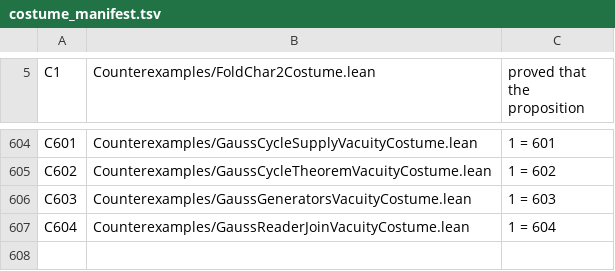
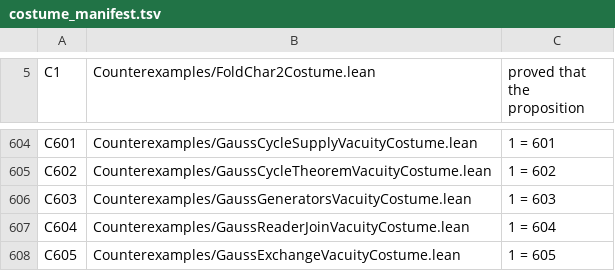
Before and after one commit to elliotweaver/phys-lean, a TSV file: scripts/costume_manifest.tsv, drawn as a sheet; only a part is shown, gaps mark what is left out; the diff names each change by its address in the sheet, - before the commit and + after, or states it on an @@ line.

Commit message:
N607 — GaussExchange: THE RAISE TOWER (both sides to the u-th power, per-rung congruence discharged once), THE EXCHANGE THREADING (raised spans + exchange-core arithmetic = the swap, every slot kernel-checked), membership transfer in corank-ready form. All R8 engines now banked. Costume C605 bites. 4 audit lines foundations-only. N608 (THE LAW) is all that remains.

```diff
--- a/scripts/costume_manifest.tsv
+++ b/scripts/costume_manifest.tsv
+row 608: C605 | Counterexamples/GaussExchangeVacuityCostume.lean | 1 = 605
```
Also changed, not shown: 5 other files.
